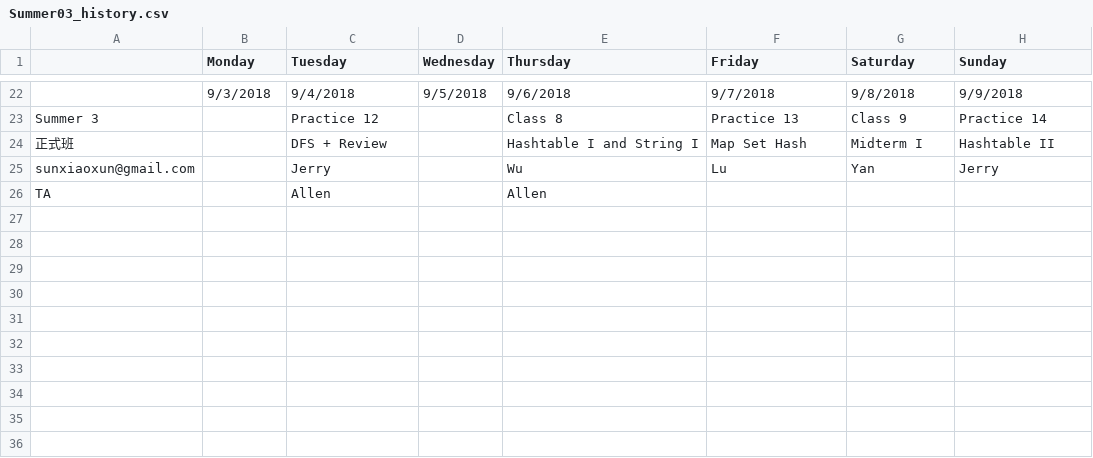
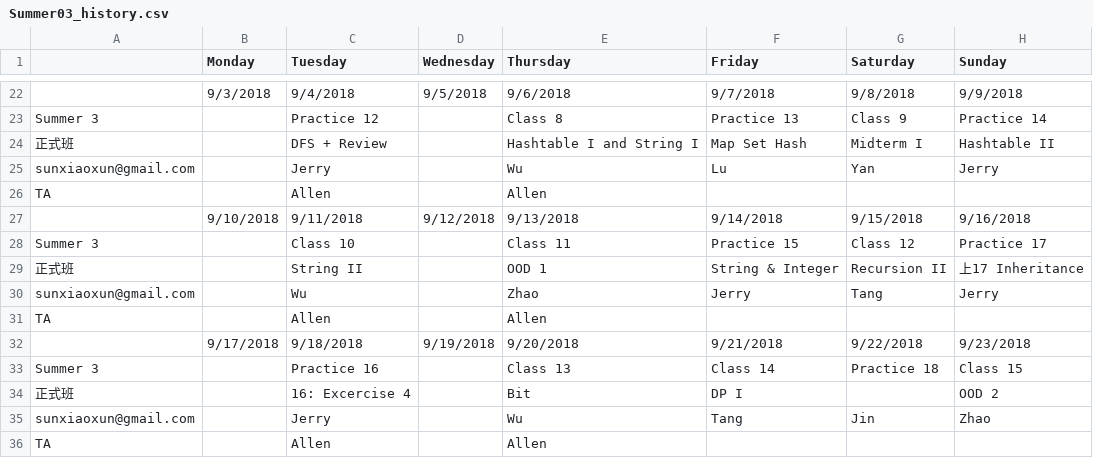
Before and after one commit to gt2345/Schedule, a CSV file: Input/Summer03_history.csv, drawn as a sheet; only a part is shown, gaps mark what is left out; the diff names each change by its address in the sheet, - before the commit and + after, or states it on an @@ line.

```diff
--- a/Input/Summer03_history.csv
+++ b/Input/Summer03_history.csv
+row 27:  | 9/10/2018 | 9/11/2018 | 9/12/2018 | 9/13/2018 | 9/14/2018 | 9/15/2018 | 9/16/2018
+row 28: Summer 3 |  | Class 10 |  | Class 11 | Practice 15 | Class 12 | Practice 17
+row 29: 正式班 |  | String II |  | OOD 1 | String & Integer | Recursion II | 上17 Inheritance
+row 30: sunxiaoxun@gmail.com |  | Wu |  | Zhao | Jerry | Tang | Jerry
+row 31: TA |  | Allen |  | Allen
+row 32:  | 9/17/2018 | 9/18/2018 | 9/19/2018 | 9/20/2018 | 9/21/2018 | 9/22/2018 | 9/23/2018
+row 33: Summer 3 |  | Practice 16 |  | Class 13 | Class 14 | Practice 18 | Class 15
+row 34: 正式班 |  | 16: Excercise 4 |  | Bit | DP I |  | OOD 2
+row 35: sunxiaoxun@gmail.com |  | Jerry |  | Wu | Tang | Jin | Zhao
+row 36: TA |  | Allen |  | Allen
```
Also changed, not shown: Input/Summer02_history.csv, Output/Summer03.csv, 19 other files.
